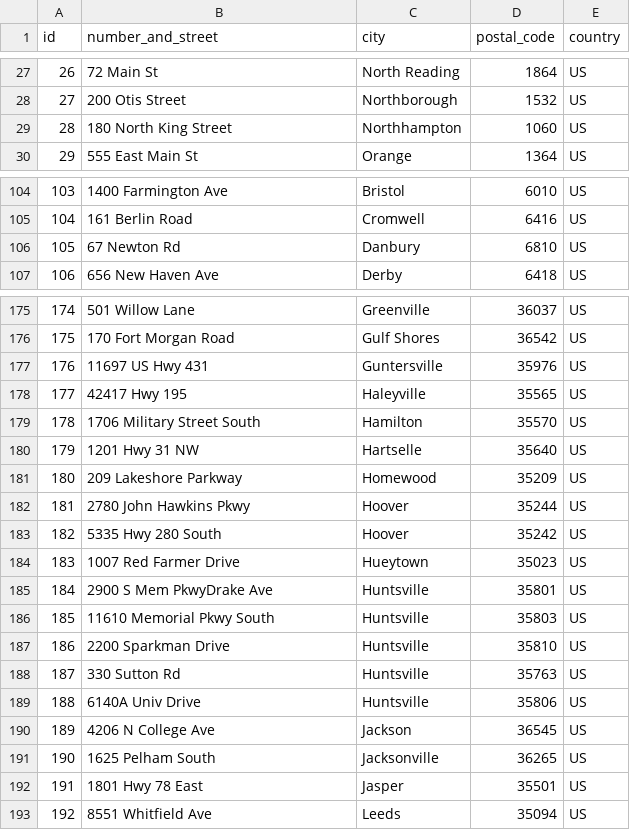
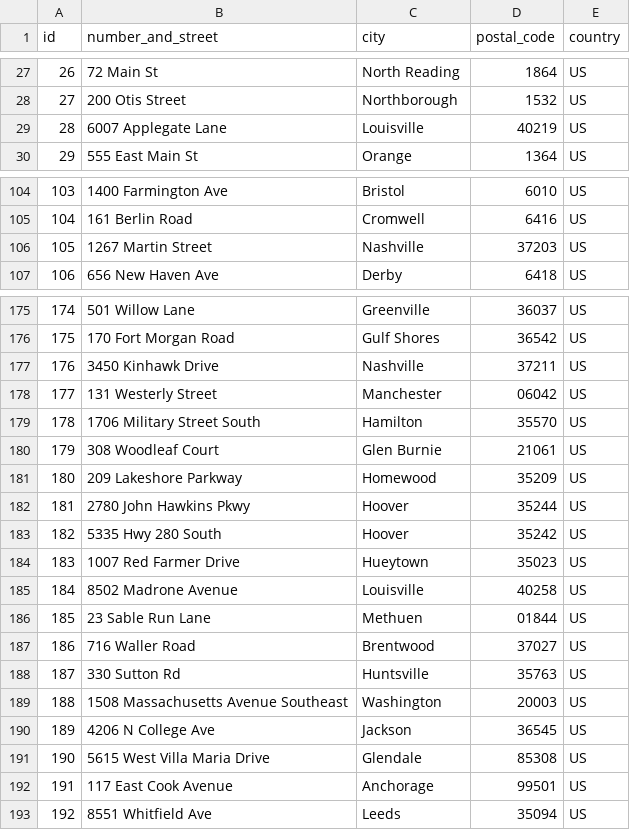
Before and after one commit to ahsanali17/Rocket_Elevators_Foundation, a CSV file: db/Address.csv, drawn as a sheet; only a part is shown, gaps mark what is left out; the diff covers the shown part only.

```diff
--- a/db/Address.csv
+++ b/db/Address.csv
@@ -28,3 +28,3 @@ id,number_and_street,city,postal_code,country
 27,200 Otis Street,Northborough,1532,US
-28,180 North King Street,Northhampton,1060,US
+28,6007 Applegate Lane,Louisville,40219,US
 29,555 East Main St,Orange,1364,US
@@ -105,3 +105,3 @@ id,number_and_street,city,postal_code,country
 104,161 Berlin Road,Cromwell,6416,US
-105,67 Newton Rd,Danbury,6810,US
+105,1267 Martin Street,Nashville,37203,US
 106,656 New Haven Ave,Derby,6418,US
@@ -176,6 +176,6 @@ id,number_and_street,city,postal_code,country
 175,170 Fort Morgan Road,Gulf Shores,36542,US
-176,11697 US Hwy 431,Guntersville,35976,US
-177,42417 Hwy 195,Haleyville,35565,US
+176,3450 Kinhawk Drive,Nashville,37211,US
+177,131 Westerly Street,Manchester,06042,US
 178,1706 Military Street South,Hamilton,35570,US
-179,1201 Hwy 31 NW,Hartselle,35640,US
+179,308 Woodleaf Court,Glen Burnie,21061,US
 180,209 Lakeshore Parkway,Homewood,35209,US
@@ -184,10 +184,10 @@ id,number_and_street,city,postal_code,country
 183,1007 Red Farmer Drive,Hueytown,35023,US
-184,2900 S Mem PkwyDrake Ave,Huntsville,35801,US
-185,11610 Memorial Pkwy South,Huntsville,35803,US
-186,2200 Sparkman Drive,Huntsville,35810,US
+184,8502 Madrone Avenue,Louisville,40258,US
+185,23 Sable Run Lane,Methuen,01844,US
+186,716 Waller Road,Brentwood,37027,US
 187,330 Sutton Rd,Huntsville,35763,US
-188,6140A Univ Drive,Huntsville,35806,US
+188,1508 Massachusetts Avenue Southeast,Washington,20003,US
 189,4206 N College Ave,Jackson,36545,US
-190,1625 Pelham South,Jacksonville,36265,US
-191,1801 Hwy 78 East,Jasper,35501,US
+190,5615 West Villa Maria Drive,Glendale,85308,US
+191,117 East Cook Avenue,Anchorage,99501,US
 192,8551 Whitfield Ave,Leeds,35094,US
```
Also changed, not shown: 148 edited cells elsewhere in this file, 14 other files.
